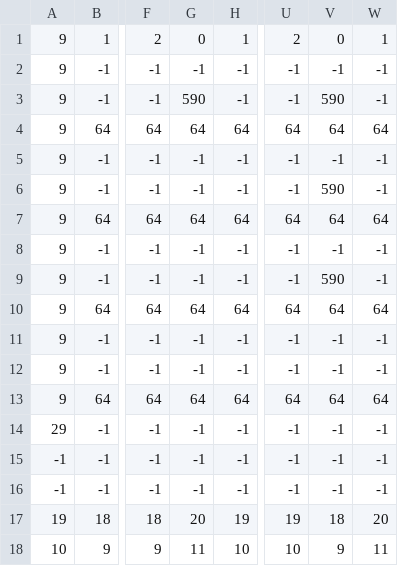
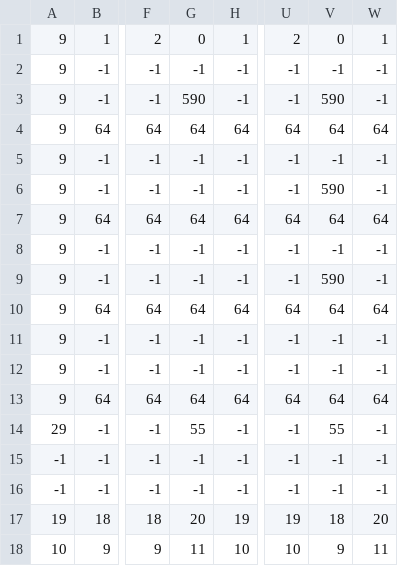
Before and after one commit to dylsingh81/BudgetHero, a CSV file: maps/final_maps/binning/Warehouse_main_main.csv (was maps/final_maps/binning/Warehouse_main.csv), drawn as a sheet; only a part is shown, gaps mark what is left out; the diff names each change by its address in the sheet, - before the commit and + after, or states it on an @@ line.

```diff
--- a/maps/final_maps/binning/Warehouse_main.csv
+++ b/maps/final_maps/binning/Warehouse_main_main.csv
-G14: -1
+G14: 55
-V14: -1
+V14: 55
```
Also changed, not shown: 11 other files.
